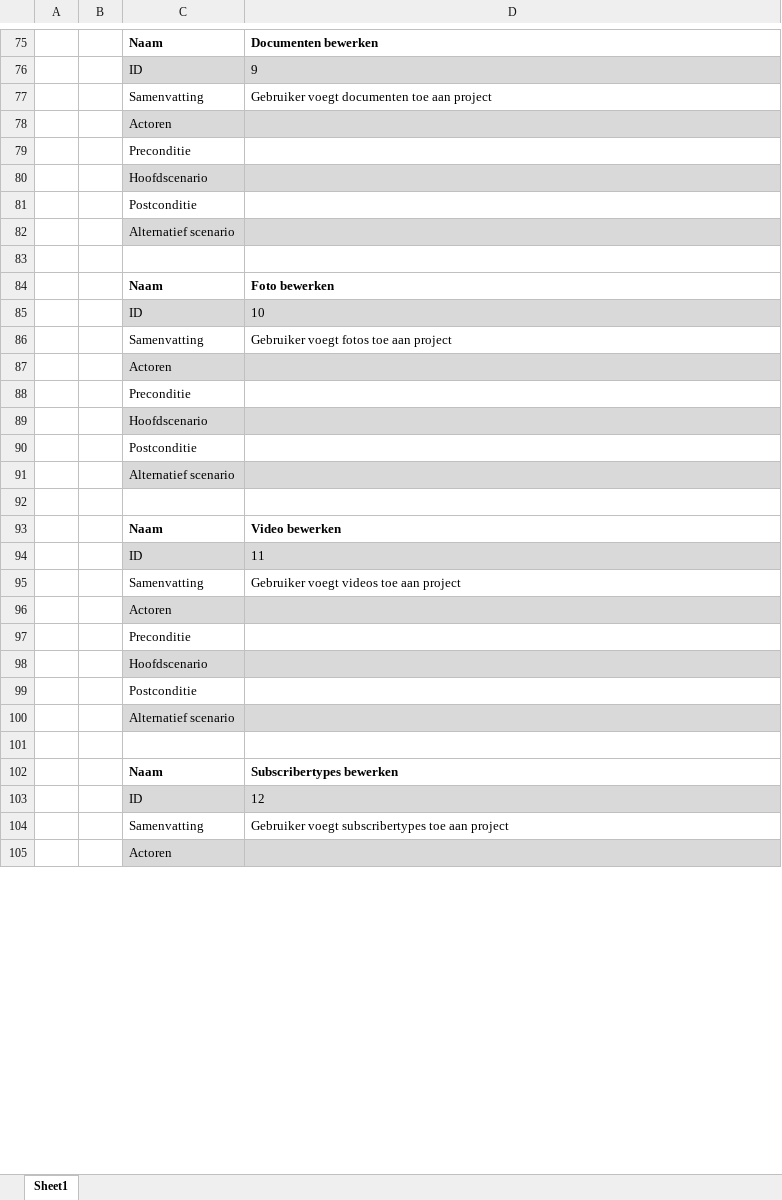
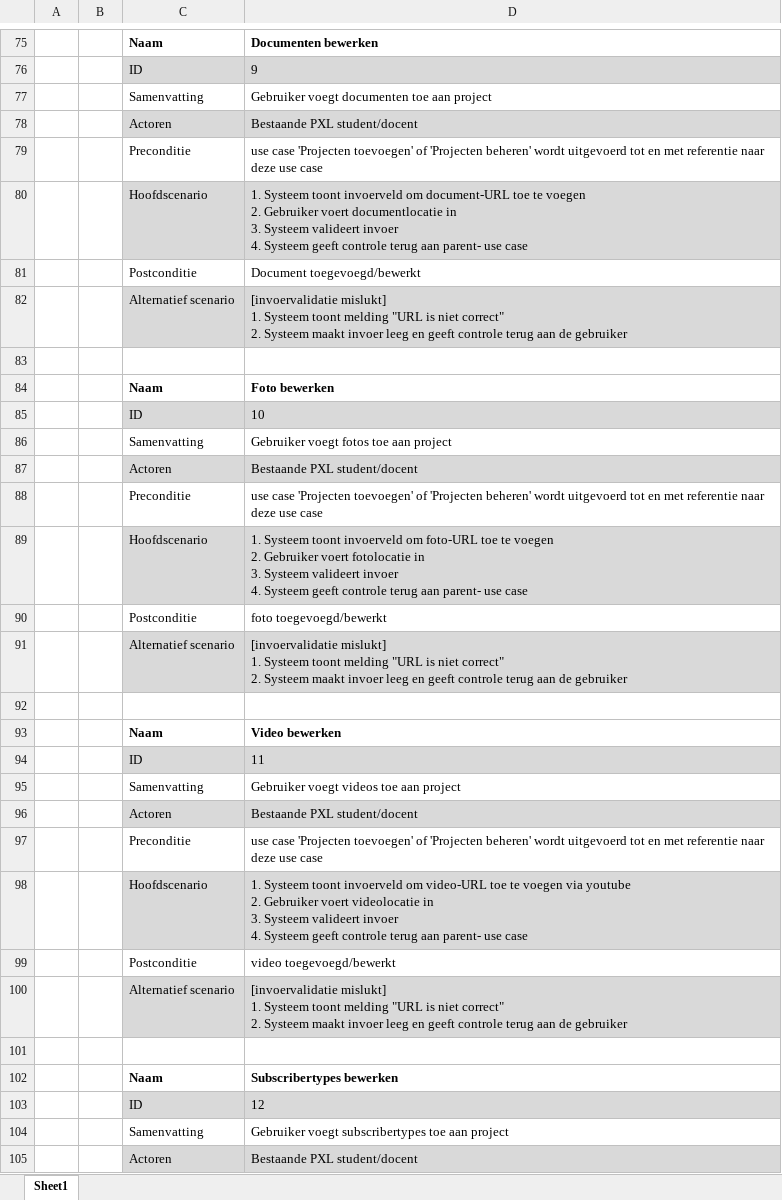
Before and after one commit to niekvandael/iTalent, an Excel workbook: italent/documents/analyse/use-cases/student/use_cases_student.xlsx, sheet Sheet1, drawn as a sheet; only a part is shown, gaps mark what is left out; values as stored, in another font and other column widths than the file's, no borders; ↵ is a line break in a cell; the diff covers the shown part only; the diff names each change by its address in the sheet, - before the commit and + after, or states it on an @@ line.

Commit message:
58 - Use case diagram studenten ( https://italent.cloudapp.net:9443/ccm/web/projects/iTalent#action=com.ibm.team.workitem.viewWorkItem&id=58 )

```diff
--- a/italent/documents/analyse/use-cases/student/use_cases_student.xlsx (sheet Sheet1)
+++ b/italent/documents/analyse/use-cases/student/use_cases_student.xlsx (sheet Sheet1)
-D78: (empty)
+D78: Bestaande PXL student/docent
-D79: (empty)
+D79: use case 'Projecten toevoegen' of 'Projecten beheren' wordt uitgevoerd tot en met referentie naar deze use case
-D80: (empty)
+D80: 1. Systeem toont invoerveld om document-URL toe te voegen ↵ 2. Gebruiker voert documentlocatie in ↵ 3. Systeem valideert invoer ↵ 4. Systeem geeft controle terug aan parent- use case
-D81: (empty)
+D81: Document toegevoegd/bewerkt
-D82: (empty)
+D82: [invoervalidatie mislukt] ↵ 1. Systeem toont melding "URL is niet correct" ↵ 2. Systeem maakt invoer leeg en geeft controle terug aan de gebruiker
-D87: (empty)
+D87: Bestaande PXL student/docent
-D88: (empty)
+D88: use case 'Projecten toevoegen' of 'Projecten beheren' wordt uitgevoerd tot en met referentie naar deze use case
-D89: (empty)
+D89: 1. Systeem toont invoerveld om foto-URL toe te voegen ↵ 2. Gebruiker voert fotolocatie in ↵ 3. Systeem valideert invoer ↵ 4. Systeem geeft controle terug aan parent- use case
-D90: (empty)
+D90: foto toegevoegd/bewerkt
-D91: (empty)
+D91: [invoervalidatie mislukt] ↵ 1. Systeem toont melding "URL is niet correct" ↵ 2. Systeem maakt invoer leeg en geeft controle terug aan de gebruiker
-D96: (empty)
+D96: Bestaande PXL student/docent
-D97: (empty)
+D97: use case 'Projecten toevoegen' of 'Projecten beheren' wordt uitgevoerd tot en met referentie naar deze use case
-D98: (empty)
+D98: 1. Systeem toont invoerveld om video-URL toe te voegen via youtube ↵ 2. Gebruiker voert videolocatie in ↵ 3. Systeem valideert invoer ↵ 4. Systeem geeft controle terug aan parent- use case
-D99: (empty)
+D99: video toegevoegd/bewerkt
-D100: (empty)
+D100: [invoervalidatie mislukt] ↵ 1. Systeem toont melding "URL is niet correct" ↵ 2. Systeem maakt invoer leeg en geeft controle terug aan de gebruiker
-D105: (empty)
+D105: Bestaande PXL student/docent
```
Also changed, not shown: 13 edited cells elsewhere in this sheet.
